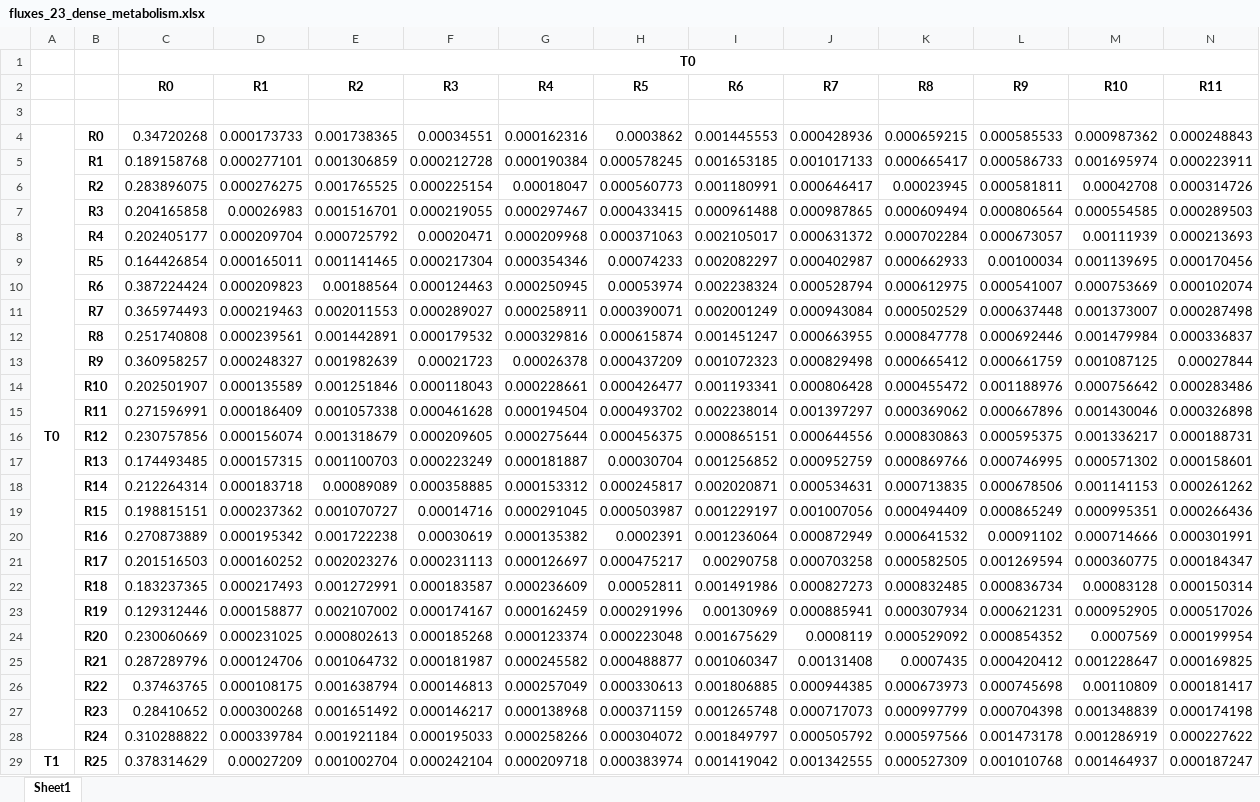
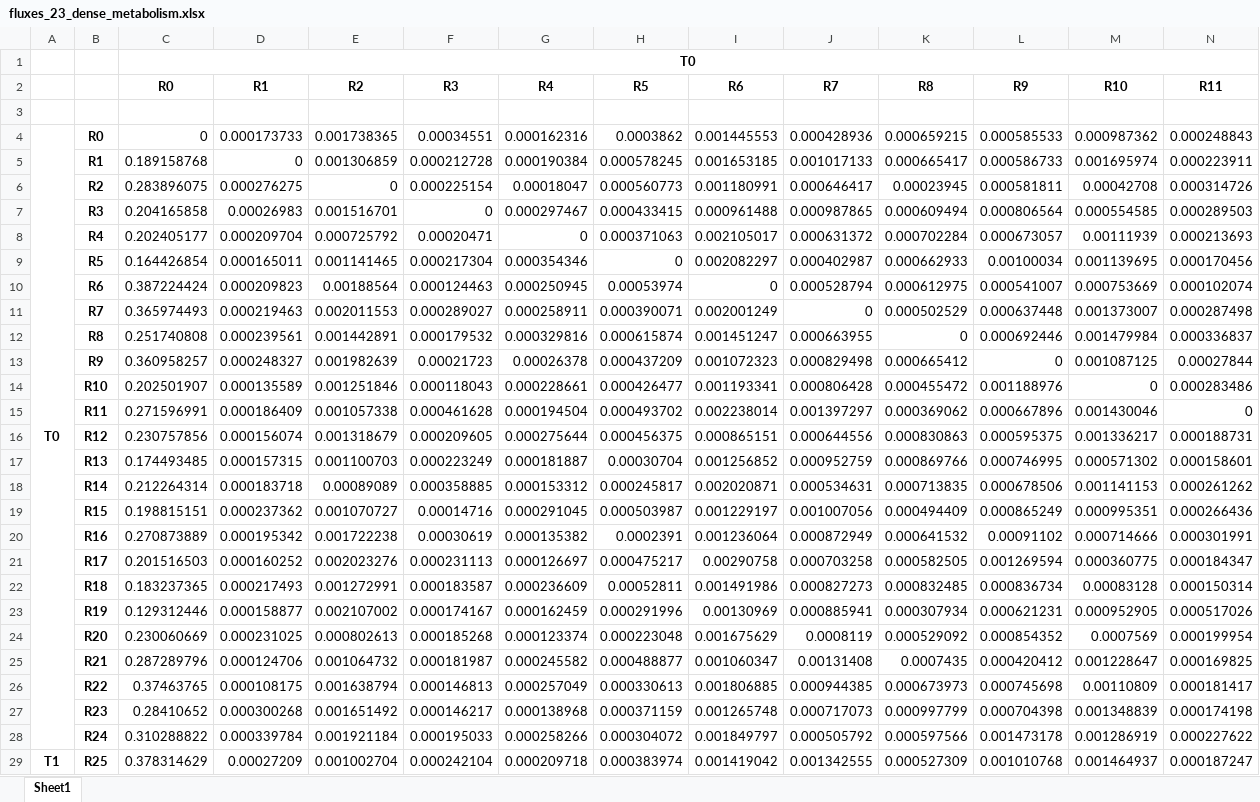
Before and after one commit to Emergent-Behaviors-in-Biology/crossfeeding-transition, an Excel workbook: fluxes_23_dense_metabolism.xlsx, sheet Sheet1, drawn as a sheet; only a part is shown; values as stored, in another font and other column widths than the file's, no borders; the diff covers the shown part only; the diff names each change by its address in the sheet, - before the commit and + after, or states it on an @@ line.

```diff
--- a/fluxes_23_dense_metabolism.xlsx (sheet Sheet1)
+++ b/fluxes_23_dense_metabolism.xlsx (sheet Sheet1)
-C4 (R0): 0.34720268
+C4 (R0): 0
-D5 (R1): 0.000277101
+D5 (R1): 0
-E6 (R2): 0.001765525
+E6 (R2): 0
-F7 (R3): 0.000219055
+F7 (R3): 0
-G8 (R4): 0.000209968
+G8 (R4): 0
-H9 (R5): 0.00074233
+H9 (R5): 0
-I10 (R6): 0.002238324
+I10 (R6): 0
-J11 (R7): 0.000943084
+J11 (R7): 0
-K12 (R8): 0.000847778
+K12 (R8): 0
-L13 (R9): 0.000661759
+L13 (R9): 0
-M14 (R10): 0.000756642
+M14 (R10): 0
-N15 (R11): 0.000326898
+N15 (R11): 0
```
Also changed, not shown: 88 edited cells elsewhere in this sheet, fluxes_23_main_dataset.xlsx, fluxes_90_dense_metabolism.xlsx, 4 other files.
